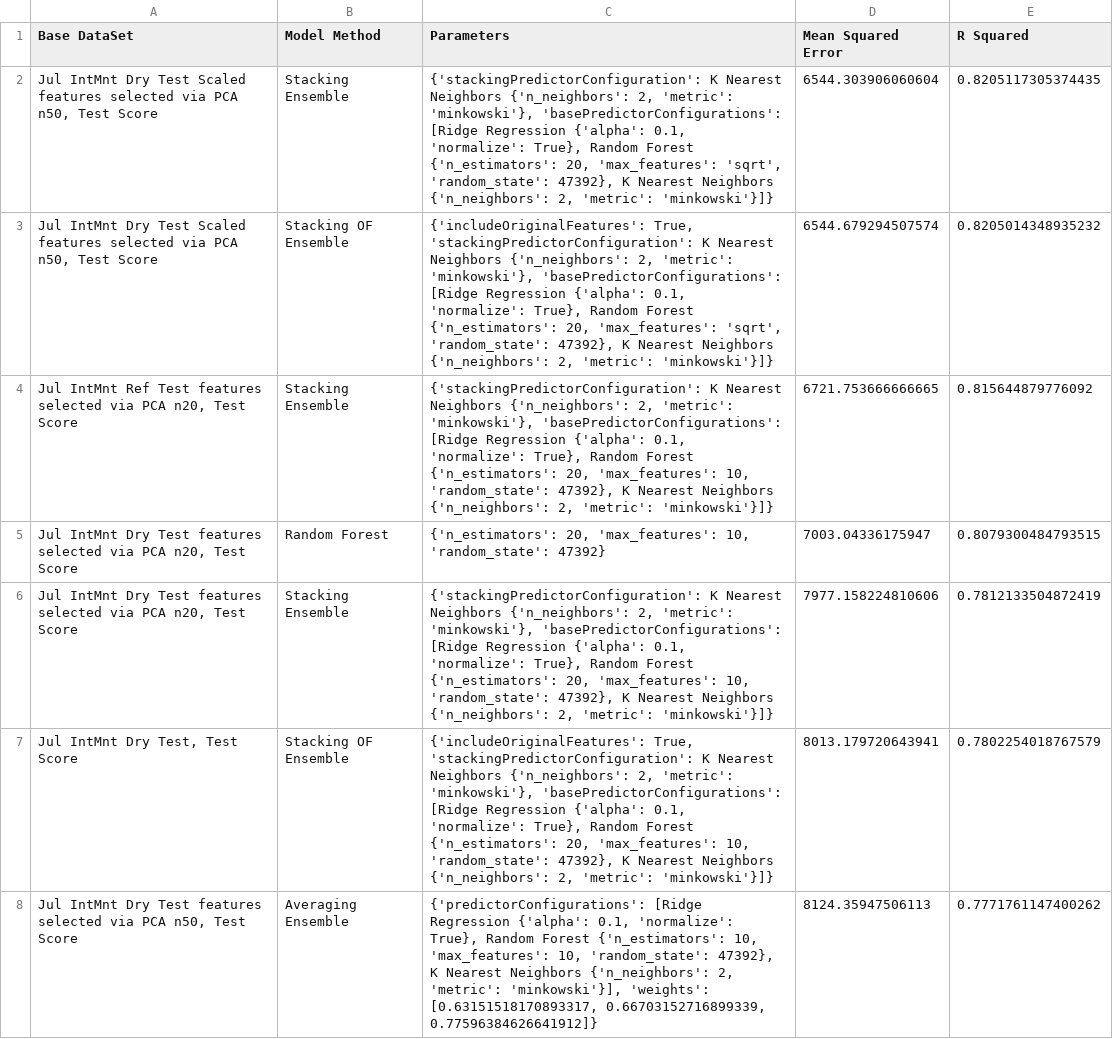
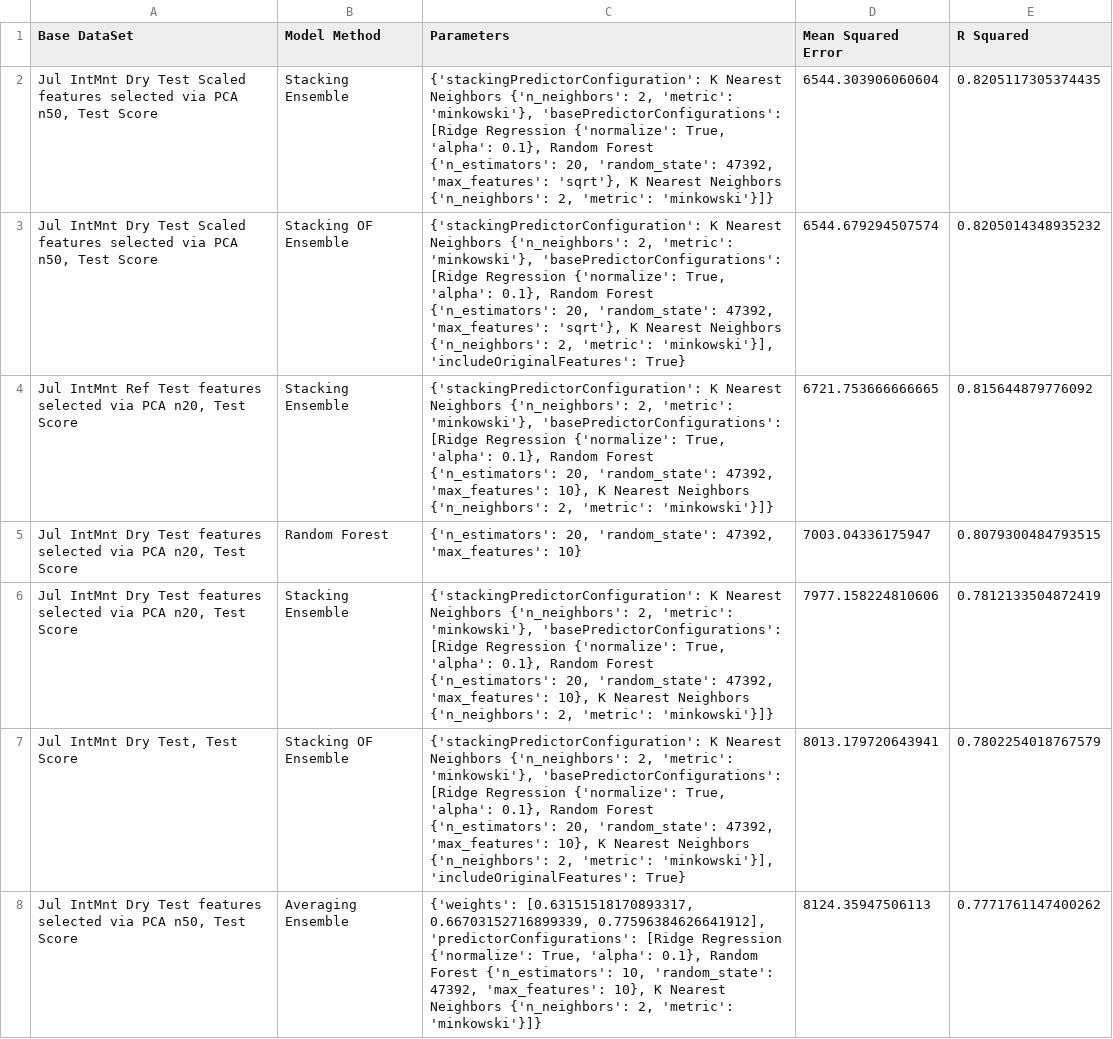
Before and after one commit to brmagnuson/MachineLearningPipeline, a CSV file: Output/cvScoreModelResults.csv (was Output/scoreModelResults.csv), drawn as a sheet; only a part is shown; the diff covers the shown part only.

Commit message:
Made prototype pipeline into a function specific to my flow model

```diff
--- a/Output/scoreModelResults.csv
+++ b/Output/cvScoreModelResults.csv
@@ -1,8 +1,8 @@
 Base DataSet,Model Method,Parameters,Mean Squared Error,R Squared
-"Jul IntMnt Dry Test Scaled features selected via PCA n50, Test Score",Stacking Ensemble,"{'stackingPredictorConfiguration': K Nearest Neighbors {'n_neighbors': 2, 'metric': 'minkowski'}, 'basePredictorConfigurations': [Ridge Regression {'alpha': 0.1, 'normalize': True}, Random Forest {'n_estimators': 20, 'max_features': 'sqrt', 'random_state': 47392}, K Nearest Neighbors {'n_neighbors': 2, 'metric': 'minkowski'}]}",6544.303906060604,0.8205117305374435
-"Jul IntMnt Dry Test Scaled features selected via PCA n50, Test Score",Stacking OF Ensemble,"{'includeOriginalFeatures': True, 'stackingPredictorConfiguration': K Nearest Neighbors {'n_neighbors': 2, 'metric': 'minkowski'}, 'basePredictorConfigurations': [Ridge Regression {'alpha': 0.1, 'normalize': True}, Random Forest {'n_estimators': 20, 'max_features': 'sqrt', 'random_state': 47392}, K Nearest Neighbors {'n_neighbors': 2, 'metric': 'minkowski'}]}",6544.679294507574,0.8205014348935232
-"Jul IntMnt Ref Test features selected via PCA n20, Test Score",Stacking Ensemble,"{'stackingPredictorConfiguration': K Nearest Neighbors {'n_neighbors': 2, 'metric': 'minkowski'}, 'basePredictorConfigurations': [Ridge Regression {'alpha': 0.1, 'normalize': True}, Random Forest {'n_estimators': 20, 'max_features': 10, 'random_state': 47392}, K Nearest Neighbors {'n_neighbors': 2, 'metric': 'minkowski'}]}",6721.753666666665,0.815644879776092
-"Jul IntMnt Dry Test features selected via PCA n20, Test Score",Random Forest,"{'n_estimators': 20, 'max_features': 10, 'random_state': 47392}",7003.04336175947,0.8079300484793515
-"Jul IntMnt Dry Test features selected via PCA n20, Test Score",Stacking Ensemble,"{'stackingPredictorConfiguration': K Nearest Neighbors {'n_neighbors': 2, 'metric': 'minkowski'}, 'basePredictorConfigurations': [Ridge Regression {'alpha': 0.1, 'normalize': True}, Random Forest {'n_estimators': 20, 'max_features': 10, 'random_state': 47392}, K Nearest Neighbors {'n_neighbors': 2, 'metric': 'minkowski'}]}",7977.158224810606,0.7812133504872419
-"Jul IntMnt Dry Test, Test Score",Stacking OF Ensemble,"{'includeOriginalFeatures': True, 'stackingPredictorConfiguration': K Nearest Neighbors {'n_neighbors': 2, 'metric': 'minkowski'}, 'basePredictorConfigurations': [Ridge Regression {'alpha': 0.1, 'normalize': True}, Random Forest {'n_estimators': 20, 'max_features': 10, 'random_state': 47392}, K Nearest Neighbors {'n_neighbors': 2, 'metric': 'minkowski'}]}",8013.179720643941,0.7802254018767579
-"Jul IntMnt Dry Test features selected via PCA n50, Test Score",Averaging Ensemble,"{'predictorConfigurations': [Ridge Regression {'alpha': 0.1, 'normalize': True}, Random Forest {'n_estimators': 10, 'max_features': 10, 'random_state': 47392}, K Nearest Neighbors {'n_neighbors': 2, 'metric': 'minkowski'}], 'weights': [0.63151518170893317, 0.66703152716899339, 0.77596384626641912]}",8124.35947506113,0.7771761147400262
+"Jul IntMnt Dry Test Scaled features selected via PCA n50, Test Score",Stacking Ensemble,"{'stackingPredictorConfiguration': K Nearest Neighbors {'n_neighbors': 2, 'metric': 'minkowski'}, 'basePredictorConfigurations': [Ridge Regression {'normalize': True, 'alpha': 0.1}, Random Forest {'n_estimators': 20, 'random_state': 47392, 'max_features': 'sqrt'}, K Nearest Neighbors {'n_neighbors': 2, 'metric': 'minkowski'}]}",6544.303906060604,0.8205117305374435
+"Jul IntMnt Dry Test Scaled features selected via PCA n50, Test Score",Stacking OF Ensemble,"{'stackingPredictorConfiguration': K Nearest Neighbors {'n_neighbors': 2, 'metric': 'minkowski'}, 'basePredictorConfigurations': [Ridge Regression {'normalize': True, 'alpha': 0.1}, Random Forest {'n_estimators': 20, 'random_state': 47392, 'max_features': 'sqrt'}, K Nearest Neighbors {'n_neighbors': 2, 'metric': 'minkowski'}], 'includeOriginalFeatures': True}",6544.679294507574,0.8205014348935232
+"Jul IntMnt Ref Test features selected via PCA n20, Test Score",Stacking Ensemble,"{'stackingPredictorConfiguration': K Nearest Neighbors {'n_neighbors': 2, 'metric': 'minkowski'}, 'basePredictorConfigurations': [Ridge Regression {'normalize': True, 'alpha': 0.1}, Random Forest {'n_estimators': 20, 'random_state': 47392, 'max_features': 10}, K Nearest Neighbors {'n_neighbors': 2, 'metric': 'minkowski'}]}",6721.753666666665,0.815644879776092
+"Jul IntMnt Dry Test features selected via PCA n20, Test Score",Random Forest,"{'n_estimators': 20, 'random_state': 47392, 'max_features': 10}",7003.04336175947,0.8079300484793515
+"Jul IntMnt Dry Test features selected via PCA n20, Test Score",Stacking Ensemble,"{'stackingPredictorConfiguration': K Nearest Neighbors {'n_neighbors': 2, 'metric': 'minkowski'}, 'basePredictorConfigurations': [Ridge Regression {'normalize': True, 'alpha': 0.1}, Random Forest {'n_estimators': 20, 'random_state': 47392, 'max_features': 10}, K Nearest Neighbors {'n_neighbors': 2, 'metric': 'minkowski'}]}",7977.158224810606,0.7812133504872419
+"Jul IntMnt Dry Test, Test Score",Stacking OF Ensemble,"{'stackingPredictorConfiguration': K Nearest Neighbors {'n_neighbors': 2, 'metric': 'minkowski'}, 'basePredictorConfigurations': [Ridge Regression {'normalize': True, 'alpha': 0.1}, Random Forest {'n_estimators': 20, 'random_state': 47392, 'max_features': 10}, K Nearest Neighbors {'n_neighbors': 2, 'metric': 'minkowski'}], 'includeOriginalFeatures': True}",8013.179720643941,0.7802254018767579
+"Jul IntMnt Dry Test features selected via PCA n50, Test Score",Averaging Ensemble,"{'weights': [0.63151518170893317, 0.66703152716899339, 0.77596384626641912], 'predictorConfigurations': [Ridge Regression {'normalize': True, 'alpha': 0.1}, Random Forest {'n_estimators': 10, 'random_state': 47392, 'max_features': 10}, K Nearest Neighbors {'n_neighbors': 2, 'metric': 'minkowski'}]}",8124.35947506113,0.7771761147400262
```
Also changed, not shown: 117 edited cells elsewhere in this file, 3 other files.
